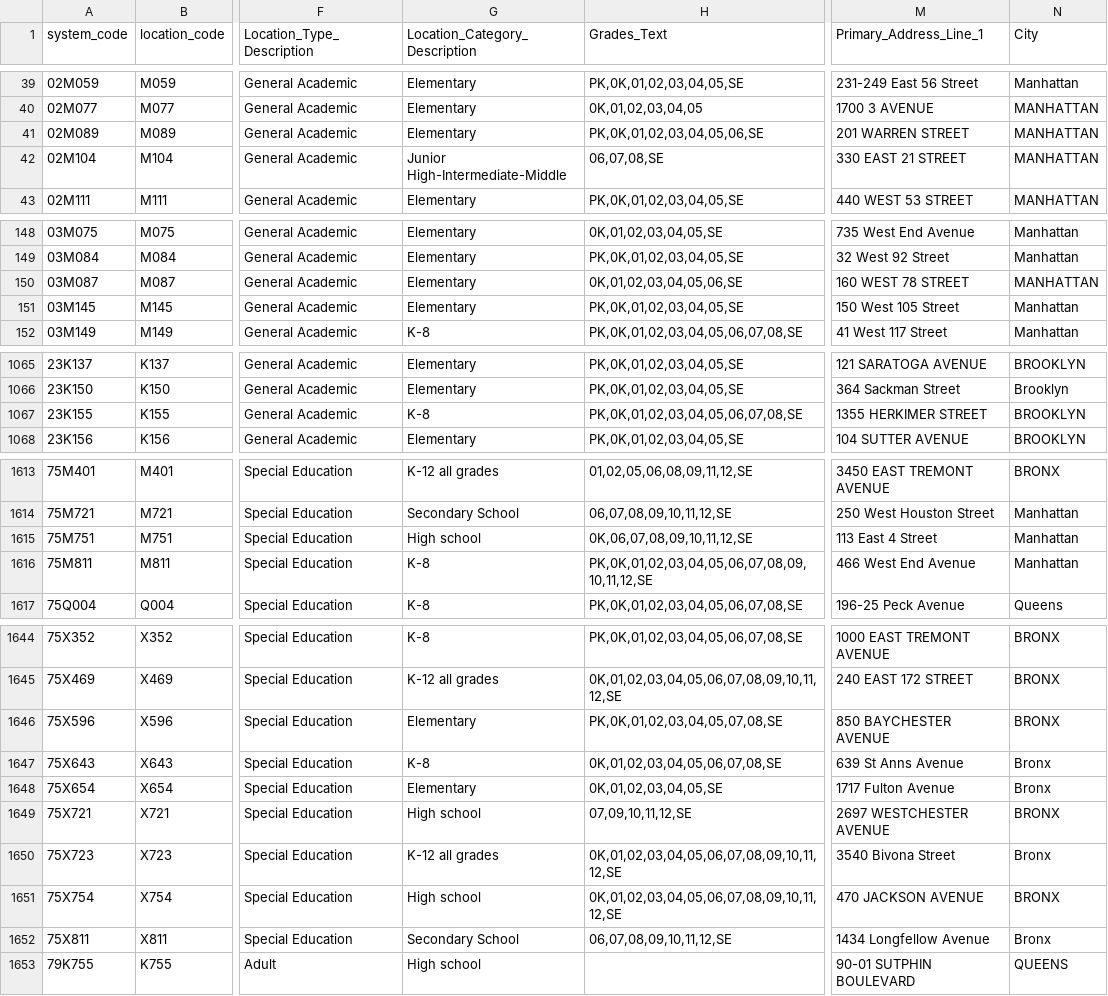
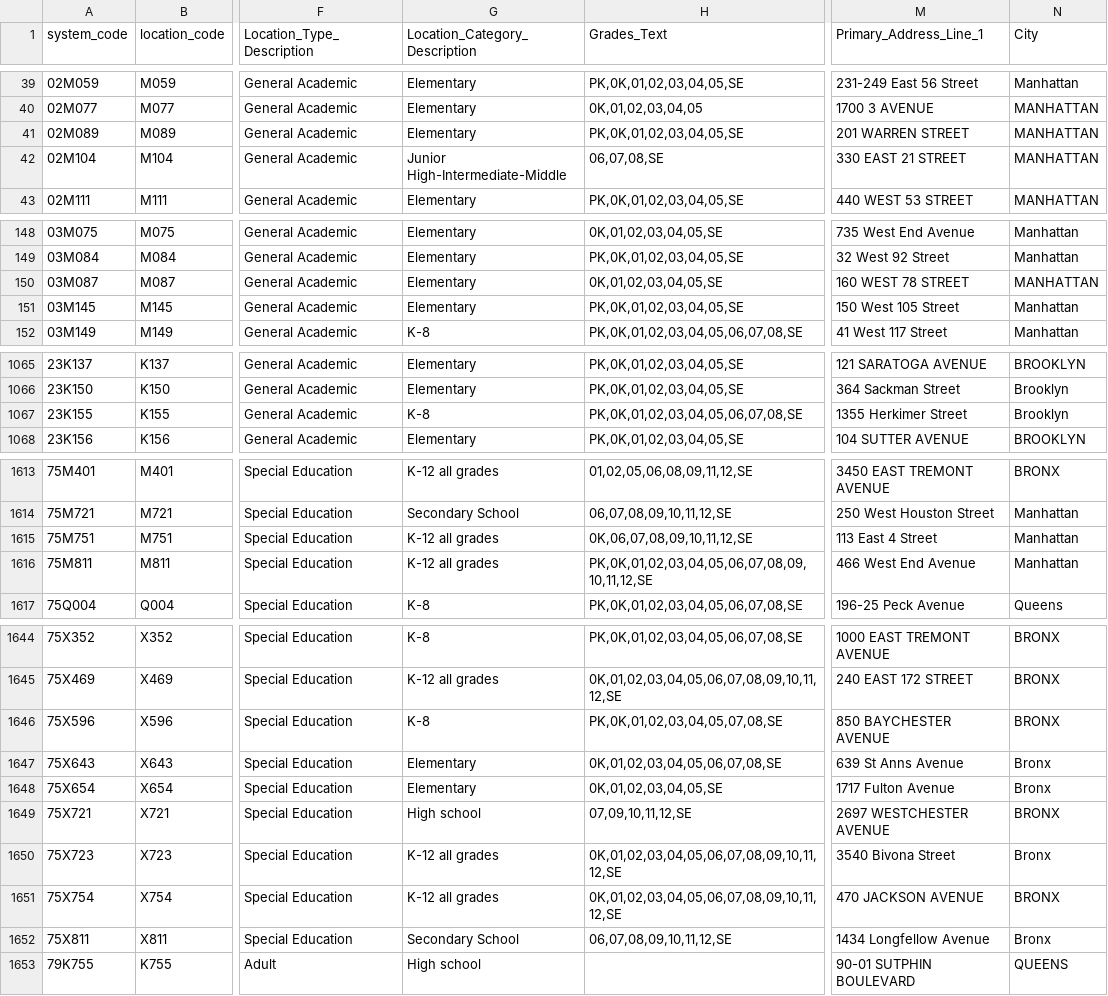
Before and after one commit to dsimoes-doe/LCGMS, a CSV file: LCGMSSupertableTEXT.csv, drawn as a sheet; only a part is shown, gaps mark what is left out; the diff covers the shown part only; the diff names each change by its address in the sheet, - before the commit and + after, or states it on an @@ line.

Commit message:
Update LCGMSSupertableTEXT.csv

```diff
--- a/LCGMSSupertableTEXT.csv
+++ b/LCGMSSupertableTEXT.csv
-H41 (Grades_Text): PK,0K,01,02,03,04,05,06,SE
+H41 (Grades_Text): PK,0K,01,02,03,04,05,SE
-H150 (Grades_Text): 0K,01,02,03,04,05,06,SE
+H150 (Grades_Text): 0K,01,02,03,04,05,SE
-M1067 (Primary_Address_Line_1): 1355 HERKIMER STREET
+M1067 (Primary_Address_Line_1): 1355 Herkimer Street
-N1067 (City): BROOKLYN
+N1067 (City): Brooklyn
-G1615 (Location_Category_Description): High school
+G1615 (Location_Category_Description): K-12 all grades
-G1616 (Location_Category_Description): K-8
+G1616 (Location_Category_Description): K-12 all grades
-G1646 (Location_Category_Description): Elementary
+G1646 (Location_Category_Description): K-8
-G1647 (Location_Category_Description): K-8
+G1647 (Location_Category_Description): Elementary
-G1651 (Location_Category_Description): High school
+G1651 (Location_Category_Description): K-12 all grades
```
Also changed, not shown: 27 edited cells elsewhere in this file.
